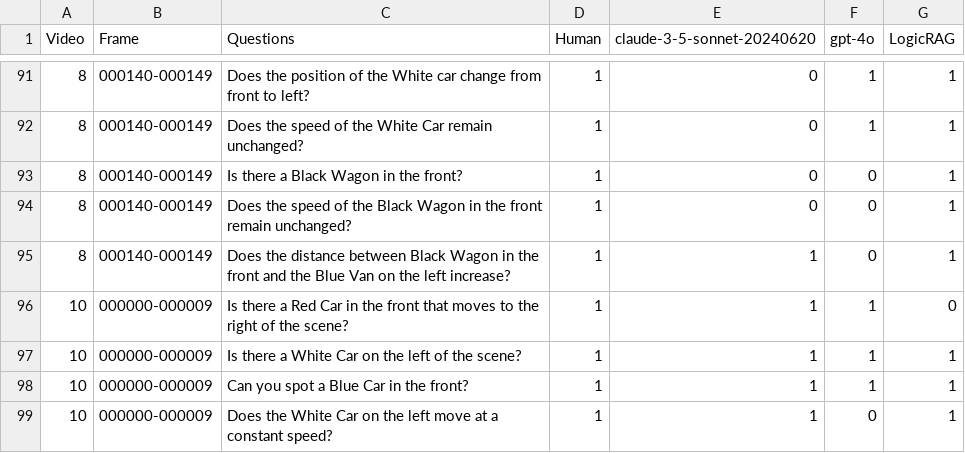
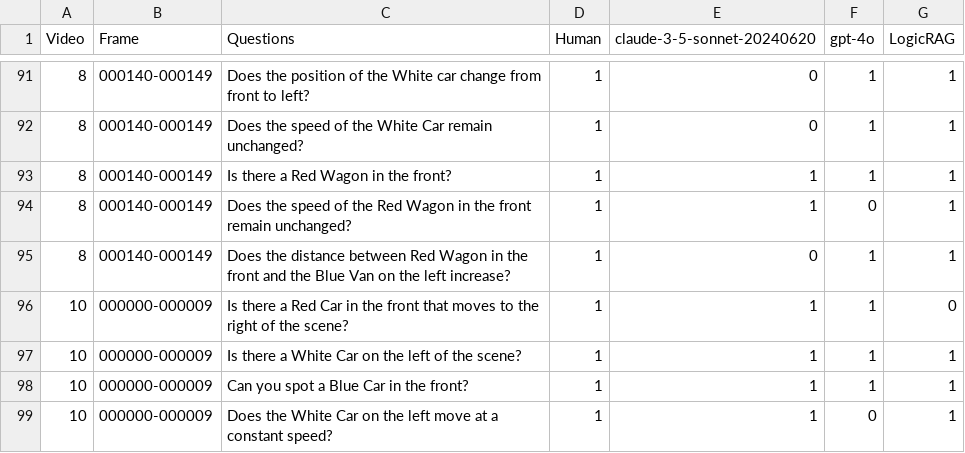
Before and after one commit to Imran2205/LogicRAG, a CSV file: kb_framework/kitti_questions/kitti_que_all_model_ans.csv, drawn as a sheet; only a part is shown, gaps mark what is left out.

```diff
--- a/kb_framework/kitti_questions/kitti_que_all_model_ans.csv
+++ b/kb_framework/kitti_questions/kitti_que_all_model_ans.csv
@@ -92,5 +92,5 @@ Video,Frame,Questions,Human,claude-3-5-sonnet-20240620,gpt-4o,LogicRAG
 8,000140-000149,Does the speed of the White Car remain unchanged?,1,0,1,1
-8,000140-000149,Is there a Black Wagon in the front?,1,0,0,1
-8,000140-000149,Does the speed of the Black Wagon in the front remain unchanged?,1,0,0,1
-8,000140-000149,Does the distance between Black Wagon in the front and the Blue Van on the left increase?,1,1,0,1
+8,000140-000149,Is there a Red Wagon in the front?,1,1,1,1
+8,000140-000149,Does the speed of the Red Wagon in the front remain unchanged?,1,1,0,1
+8,000140-000149,Does the distance between Red Wagon in the front and the Blue Van on the left increase?,1,0,1,1
 10,000000-000009,Is there a Red Car in the front that moves to the right of the scene?,1,1,1,0
```
Also changed, not shown: kb_framework/kitti_questions/kitti_que.csv.
